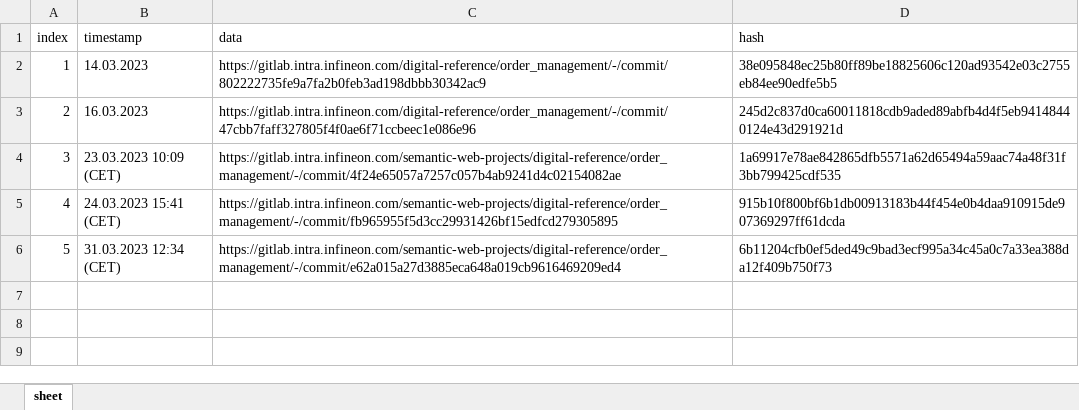
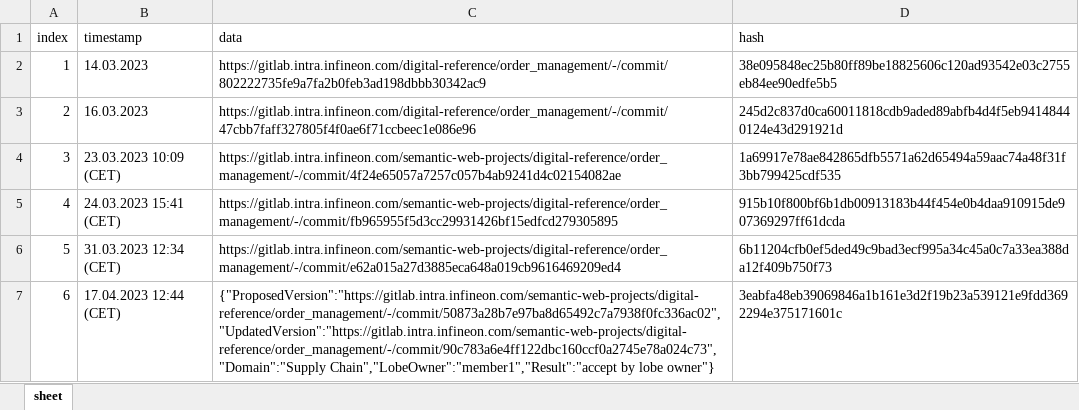
Before and after one commit to ifx-dr/DRMS-Lobe, an Excel workbook: Backend/asset-transfer-basic/application-javascript/blockchain/blockchain_hist_sub_OrderManagement.xlsx, sheet sheet, drawn as a sheet; values as stored, in another font and other column widths than the file's, no borders; the diff names each change by its address in the sheet, - before the commit and + after, or states it on an @@ line.

```diff
--- a/Backend/asset-transfer-basic/application-javascript/blockchain/blockchain_hist_sub_OrderManagement.xlsx (sheet sheet)
+++ b/Backend/asset-transfer-basic/application-javascript/blockchain/blockchain_hist_sub_OrderManagement.xlsx (sheet sheet)
+row 7: 6 | 17.04.2023 12:44 (CET) | {"ProposedVersion":"https://gitlab.intra.infineon.com/semantic-web-projects/digital-reference/order_management/-/commit/50873a28b7e97ba8d65492c7a7938f0fc336ac02","UpdatedVersion":"https://gitlab.intra.infineon.com/semantic-web-projects/digital-reference/order_management/-/commit/90c783a6e4ff122dbc160ccf0a2745e78a024c73","Domain":"Supply Chain","LobeOwner":"member1","Result":"accept by lobe owner"} | 3eabfa48eb39069846a1b161e3d2f19b23a539121e9fdd3692294e375171601c
```
Also changed, not shown: Backend/asset-transfer-basic/application-javascript/blockchain/blockchain_hist_sub_PMV.xlsx, Backend/asset-transfer-basic/application-javascript/blockchain/blockchain_hist_sub_Time.xlsx, 2 other files.
